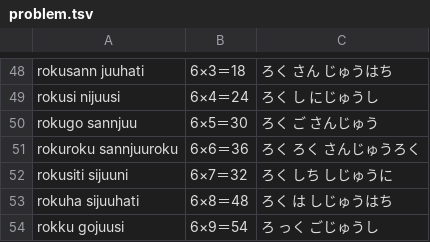
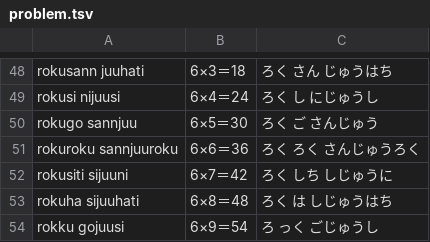
Before and after one commit to marmooo/kuku-typing, a TSV file: docs/data/problem.tsv, drawn as a sheet; only a part is shown, gaps mark what is left out.

Commit message:
fix typo

```diff
--- a/docs/data/problem.tsv
+++ b/docs/data/problem.tsv
@@ -51,3 +51,3 @@ rokugo sannjuu	6×5＝30	ろく ご　さんじゅう
 rokuroku sannjuuroku	6×6＝36	ろく ろく　さんじゅうろく
-rokusiti sijuuni	6×7＝32	ろく しち　しじゅうに
+rokusiti sijuuni	6×7＝42	ろく しち　しじゅうに
 rokuha sijuuhati	6×8＝48	ろく は　しじゅうはち
```
Also changed, not shown: src/data/problem.tsv, 3 other files.
